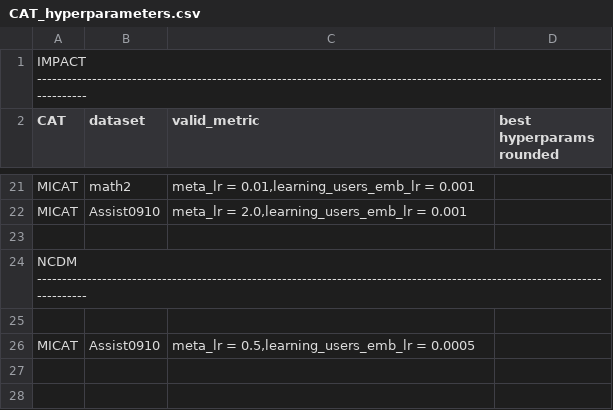
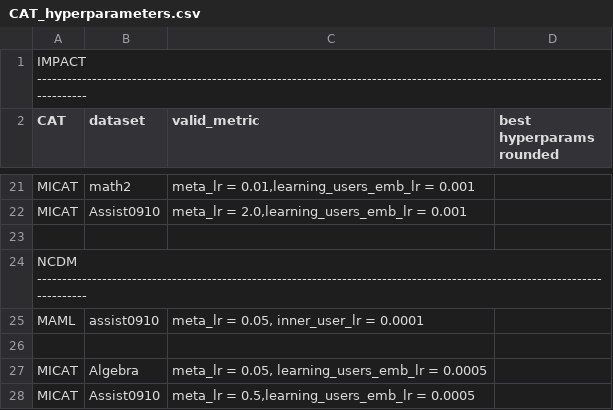
Before and after one commit to arthur-batel/liriscat, a CSV file: experiments/data/CAT_hyperparameters.csv, drawn as a sheet; only a part is shown, gaps mark what is left out; the diff names each change by its address in the sheet, - before the commit and + after, or states it on an @@ line.

Commit message:
Update CAT_hyperparameters.csv

```diff
--- a/experiments/data/CAT_hyperparameters.csv
+++ b/experiments/data/CAT_hyperparameters.csv
+row 25: MAML | assist0910 | meta_lr = 0.05, inner_user_lr = 0.0001
+row 27: MICAT | Algebra | meta_lr = 0.05, learning_users_emb_lr = 0.0005
```
